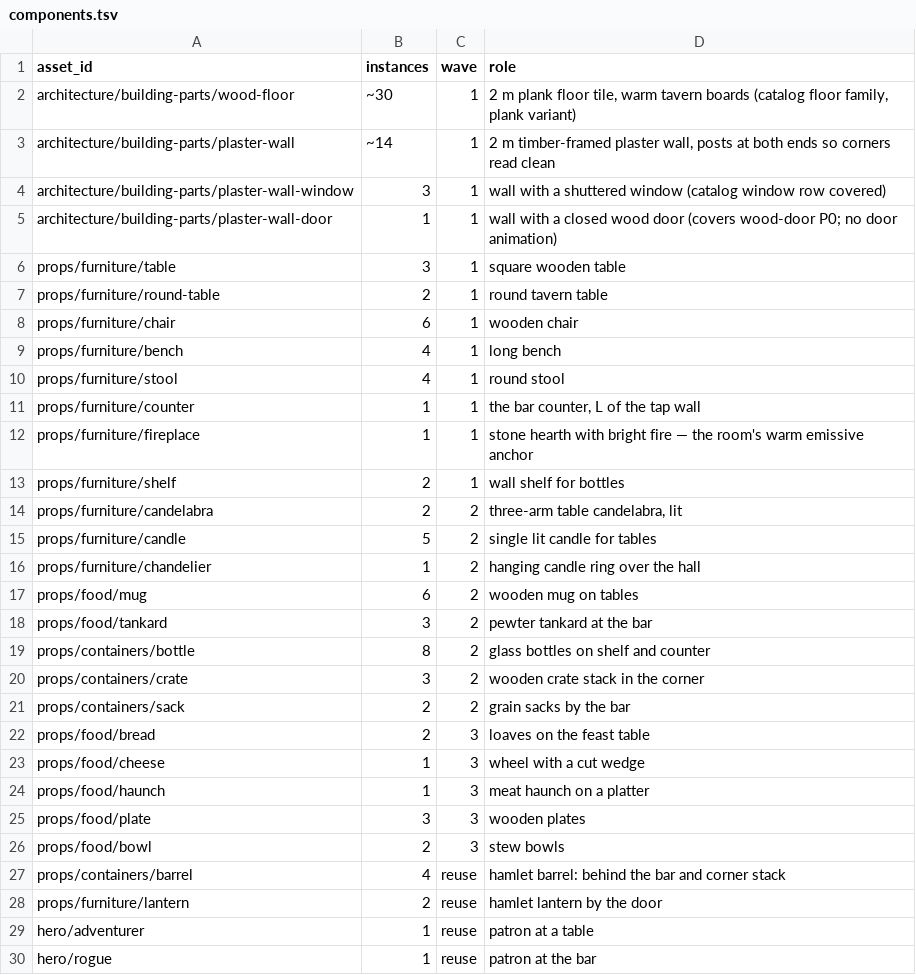
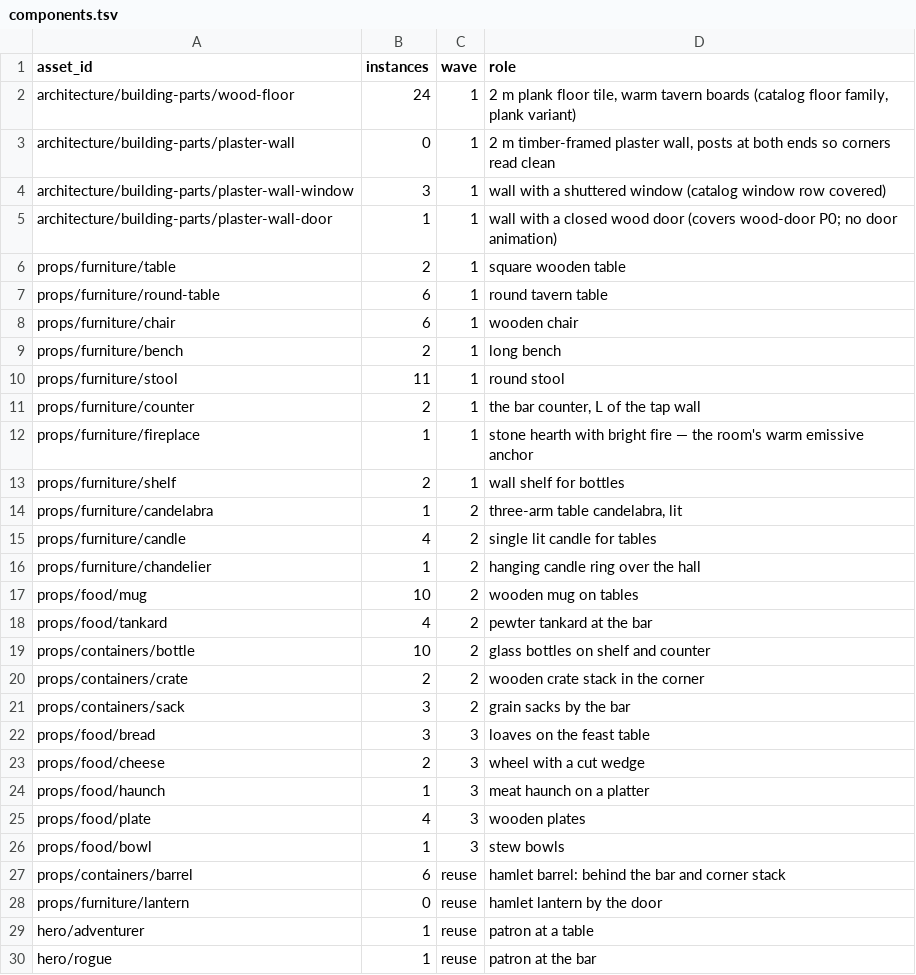
Before and after one commit to bodangren/advantage-forge, a TSV file: docs/tavern-mockups/components.tsv, drawn as a sheet; only a part is shown; the diff covers the shown part only.

```diff
--- a/docs/tavern-mockups/components.tsv
+++ b/docs/tavern-mockups/components.tsv
@@ -1,29 +1,29 @@
 asset_id	instances	wave	role
-architecture/building-parts/wood-floor	~30	1	2 m plank floor tile, warm tavern boards (catalog floor family, plank variant)
-architecture/building-parts/plaster-wall	~14	1	2 m timber-framed plaster wall, posts at both ends so corners read clean
+architecture/building-parts/wood-floor	24	1	2 m plank floor tile, warm tavern boards (catalog floor family, plank variant)
+architecture/building-parts/plaster-wall	0	1	2 m timber-framed plaster wall, posts at both ends so corners read clean
 architecture/building-parts/plaster-wall-window	3	1	wall with a shuttered window (catalog window row covered)
 architecture/building-parts/plaster-wall-door	1	1	wall with a closed wood door (covers wood-door P0; no door animation)
-props/furniture/table	3	1	square wooden table
-props/furniture/round-table	2	1	round tavern table
+props/furniture/table	2	1	square wooden table
+props/furniture/round-table	6	1	round tavern table
 props/furniture/chair	6	1	wooden chair
-props/furniture/bench	4	1	long bench
-props/furniture/stool	4	1	round stool
-props/furniture/counter	1	1	the bar counter, L of the tap wall
+props/furniture/bench	2	1	long bench
+props/furniture/stool	11	1	round stool
+props/furniture/counter	2	1	the bar counter, L of the tap wall
 props/furniture/fireplace	1	1	stone hearth with bright fire — the room's warm emissive anchor
 props/furniture/shelf	2	1	wall shelf for bottles
-props/furniture/candelabra	2	2	three-arm table candelabra, lit
-props/furniture/candle	5	2	single lit candle for tables
+props/furniture/candelabra	1	2	three-arm table candelabra, lit
+props/furniture/candle	4	2	single lit candle for tables
 props/furniture/chandelier	1	2	hanging candle ring over the hall
-props/food/mug	6	2	wooden mug on tables
-props/food/tankard	3	2	pewter tankard at the bar
-props/containers/bottle	8	2	glass bottles on shelf and counter
-props/containers/crate	3	2	wooden crate stack in the corner
-props/containers/sack	2	2	grain sacks by the bar
-props/food/bread	2	3	loaves on the feast table
-props/food/cheese	1	3	wheel with a cut wedge
+props/food/mug	10	2	wooden mug on tables
+props/food/tankard	4	2	pewter tankard at the bar
+props/containers/bottle	10	2	glass bottles on shelf and counter
+props/containers/crate	2	2	wooden crate stack in the corner
+props/containers/sack	3	2	grain sacks by the bar
+props/food/bread	3	3	loaves on the feast table
+props/food/cheese	2	3	wheel with a cut wedge
 props/food/haunch	1	3	meat haunch on a platter
-props/food/plate	3	3	wooden plates
-props/food/bowl	2	3	stew bowls
-props/containers/barrel	4	reuse	hamlet barrel: behind the bar and corner stack
-props/furniture/lantern	2	reuse	hamlet lantern by the door
+props/food/plate	4	3	wooden plates
+props/food/bowl	1	3	stew bowls
+props/containers/barrel	6	reuse	hamlet barrel: behind the bar and corner stack
+props/furniture/lantern	0	reuse	hamlet lantern by the door
 hero/adventurer	1	reuse	patron at a table
```
Also changed, not shown: 6 added rows and 2 edited cells elsewhere in this file, bench/sonnet/log.tsv, 3 other files.
